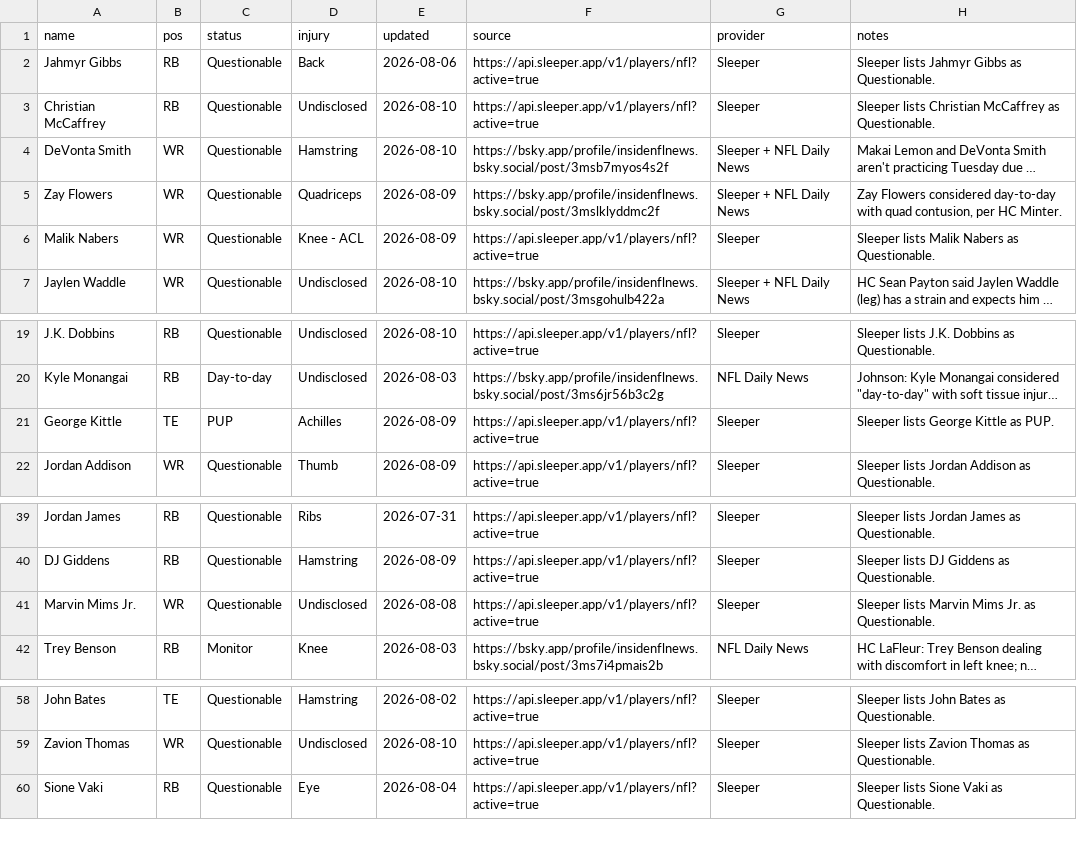
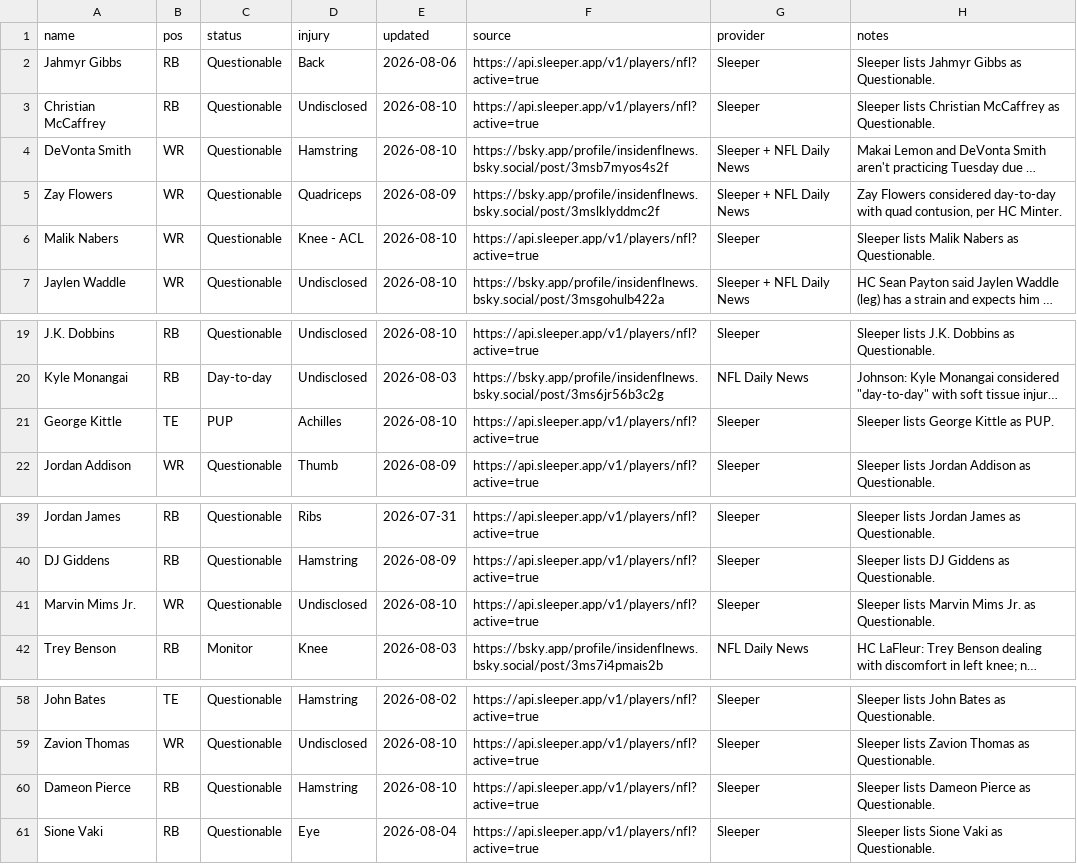
Before and after one commit to fowlergmu/private-draft-tools-x7k2, a CSV file: Data/Current Injuries.csv, drawn as a sheet; only a part is shown, gaps mark what is left out; long unchanged cells end in …; the diff names each change by its address in the sheet, - before the commit and + after, or states it on an @@ line.

```diff
--- a/Data/Current Injuries.csv
+++ b/Data/Current Injuries.csv
-E6 (updated): 2026-08-09
+E6 (updated): 2026-08-10
-E21 (updated): 2026-08-09
+E21 (updated): 2026-08-10
-E41 (updated): 2026-08-08
+E41 (updated): 2026-08-10
+row 60: Dameon Pierce | RB | Questionable | Hamstring | 2026-08-10 | https://api.sleeper.app/v1/players/nfl?active=true | Sleeper | Sleeper lists Dameon Pierce as Questionable.
```
